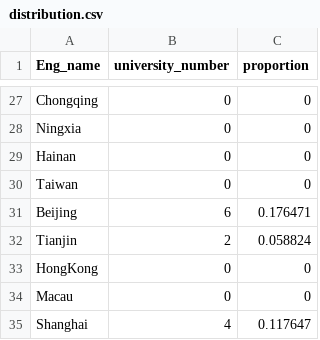
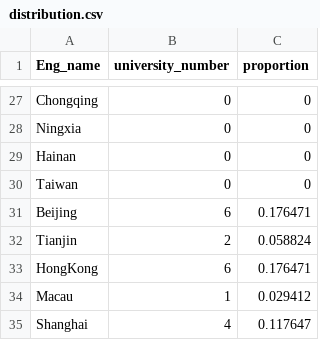
Before and after one commit to kweakkk/Kweakkk.github.io, a CSV file: distribution.csv, drawn as a sheet; only a part is shown, gaps mark what is left out.

Commit message:
Update distribution.csv

```diff
--- a/distribution.csv
+++ b/distribution.csv
@@ -32,4 +32,4 @@
 "Tianjin","2","0.058824"
-"HongKong","0","0"
-"Macau","0","0"
+"HongKong","6","0.176471"
+"Macau","1","0.029412"
 "Shanghai","4","0.117647"
```
